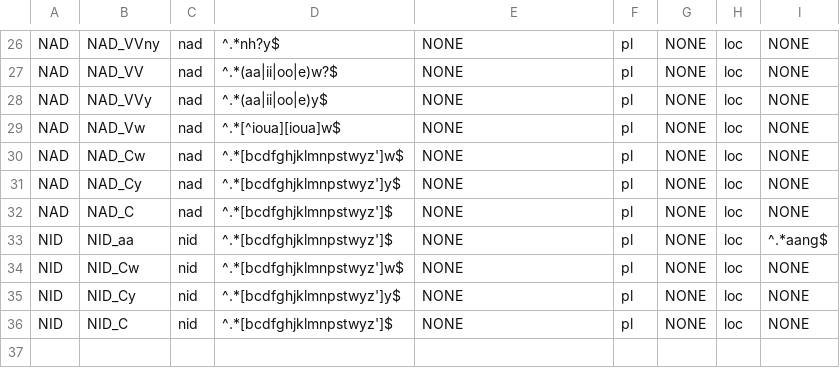
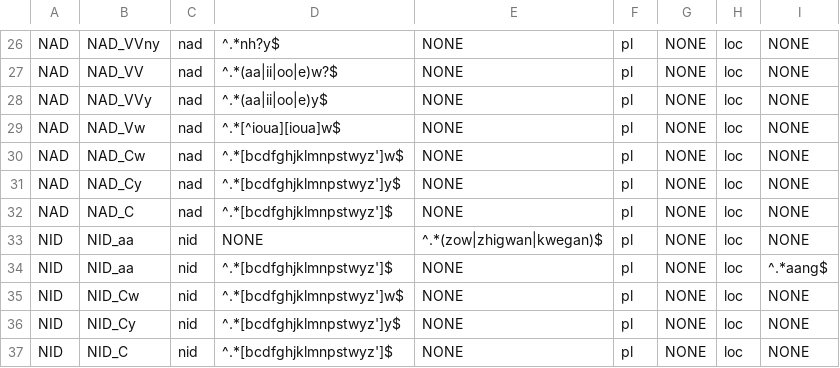
Before and after one commit to ELF-Lab/OjibweLexicon, a CSV file: resources/NOUNS_paradigm_map.csv, drawn as a sheet; only a part is shown, gaps mark what is left out.

Commit message:
Add exceptional forms to paradigm map

```diff
--- a/resources/NOUNS_paradigm_map.csv
+++ b/resources/NOUNS_paradigm_map.csv
@@ -32,2 +32,3 @@ NAD,NAD_Cy,nad,^.*[bcdfghjklmnpstwyz']y$,NONE,pl,NONE,loc,NONE
 NAD,NAD_C,nad,^.*[bcdfghjklmnpstwyz']$,NONE,pl,NONE,loc,NONE
+NID,NID_aa,nid,NONE,^.*(zow|zhigwan|kwegan)$,pl,NONE,loc,NONE
 NID,NID_aa,nid,^.*[bcdfghjklmnpstwyz']$,NONE,pl,NONE,loc,^.*aang$
```
